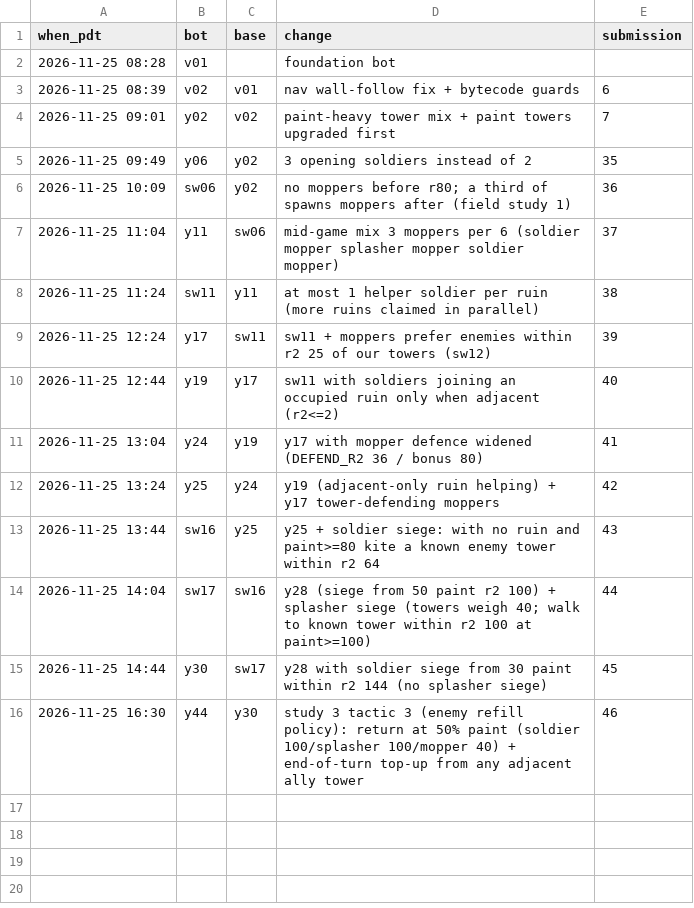
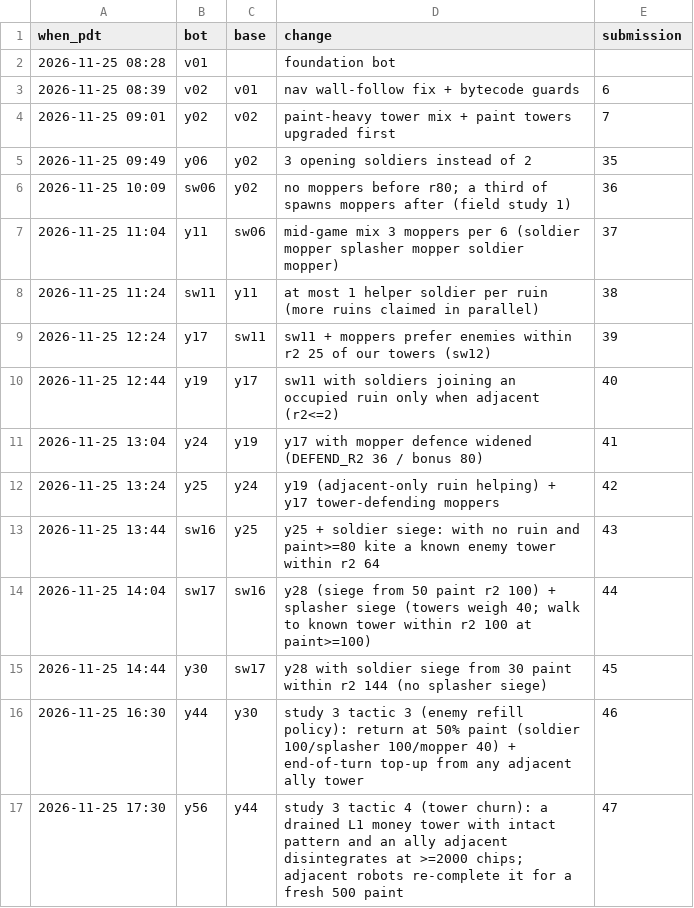
Before and after one commit to terryvanbelle/battlecode25b-vibe, a CSV file: research/tourney/champions.csv, drawn as a sheet.

```diff
--- a/research/tourney/champions.csv
+++ b/research/tourney/champions.csv
@@ -16 +16,2 @@ when_pdt,bot,base,change,submission
 2026-11-25 16:30,y44,y30,study 3 tactic 3 (enemy refill policy): return at 50% paint (soldier 100/splasher 100/mopper 40) + end-of-turn top-up from any adjacent ally tower,46
+2026-11-25 17:30,y56,y44,study 3 tactic 4 (tower churn): a drained L1 money tower with intact pattern and an ally adjacent disintegrates at >=2000 chips; adjacent robots re-complete it for a fresh 500 paint,47
```
Also changed, not shown: progress/replica-elo.csv, 38 other files.
